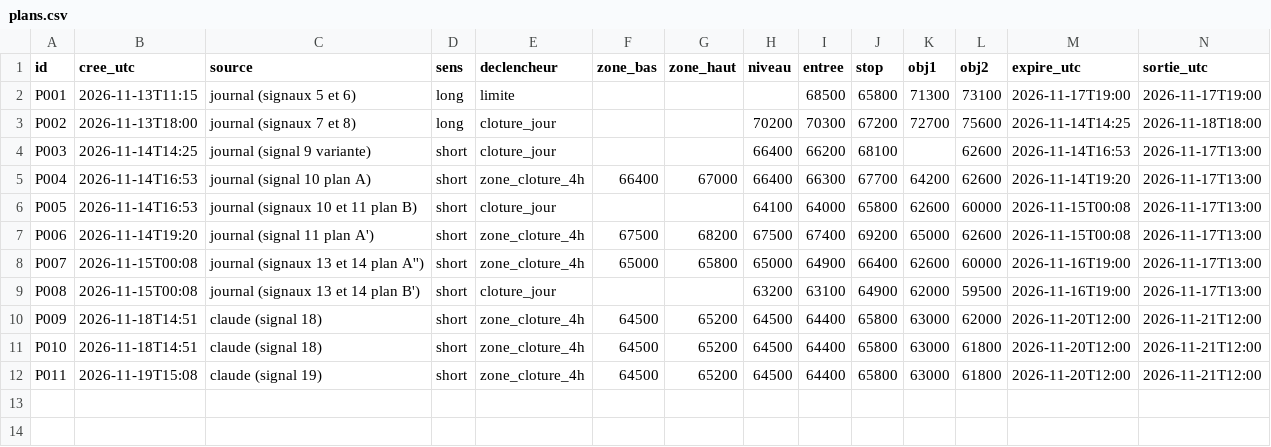
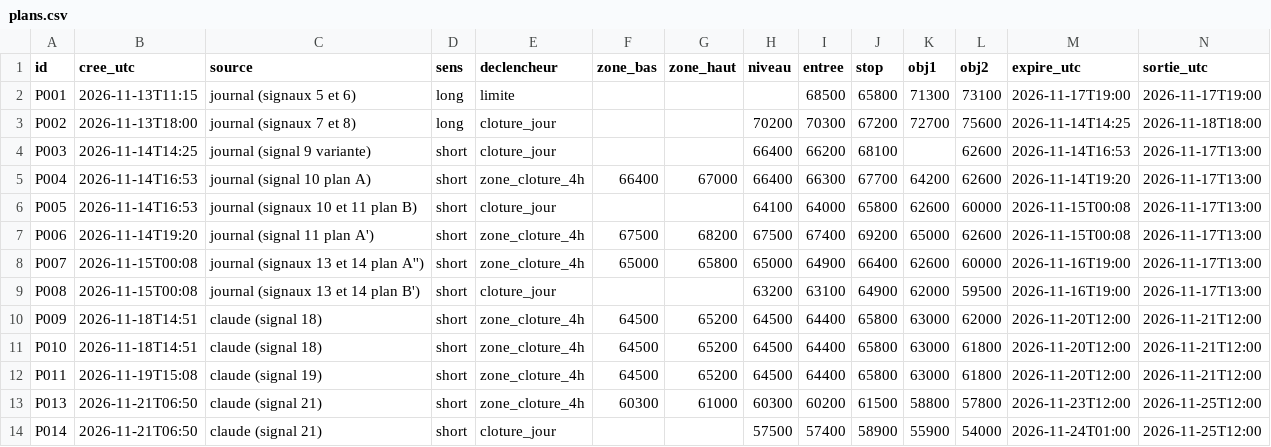
Before and after one commit to valentexi/btc-data, a CSV file: papier/plans.csv, drawn as a sheet; only a part is shown; rows hold the shown columns only; the diff names each change by its address in the sheet, - before the commit and + after, or states it on an @@ line.

```diff
--- a/papier/plans.csv
+++ b/papier/plans.csv
+row 13: P013 | 2026-11-21T06:50 | claude (signal 21) | short | zone_cloture_4h | 60300 | 61000 | 60300 | 60200 | 61500 | 58800 | 57800 | 2026-11-23T12:00 | 2026-11-25T12:00
+row 14: P014 | 2026-11-21T06:50 | claude (signal 21) | short | cloture_jour |  |  | 57500 | 57400 | 58900 | 55900 | 54000 | 2026-11-24T01:00 | 2026-11-25T12:00
```
